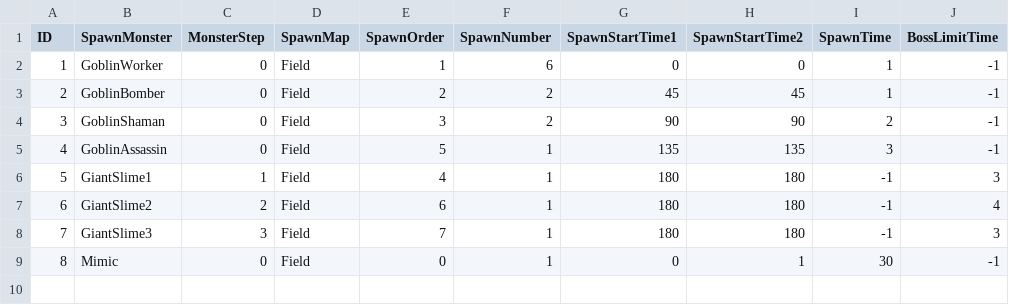
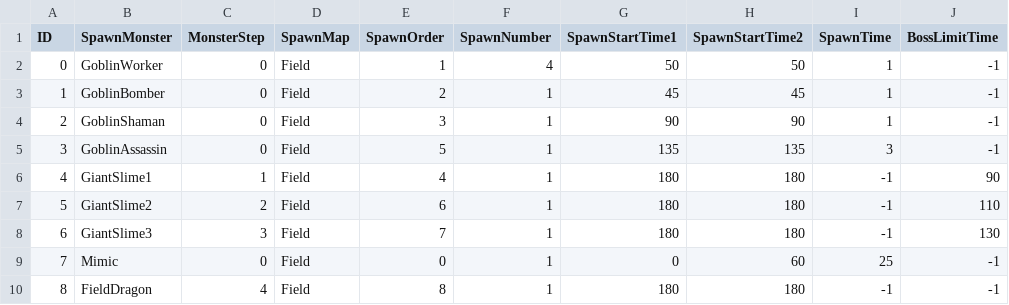
Before and after one commit to yjy1175/AgentCute, a CSV file: Assets/Resources/CSVFile/SpawnData.csv, drawn as a sheet; the diff names each change by its address in the sheet, - before the commit and + after, or states it on an @@ line.

```diff
--- a/Assets/Resources/CSVFile/SpawnData.csv
+++ b/Assets/Resources/CSVFile/SpawnData.csv
@@ column A (ID) renumbered between rows 2 and 9 @@
-F2 (SpawnNumber): 6
+F2 (SpawnNumber): 4
-G2 (SpawnStartTime1): 0
+G2 (SpawnStartTime1): 50
-H2 (SpawnStartTime2): 0
+H2 (SpawnStartTime2): 50
-F3:F4 (SpawnNumber): 2
+F3:F4 (SpawnNumber): 1
-I4 (SpawnTime): 2
+I4 (SpawnTime): 1
-J6 (BossLimitTime): 3
+J6 (BossLimitTime): 90
-J7 (BossLimitTime): 4
+J7 (BossLimitTime): 110
-J8 (BossLimitTime): 3
+J8 (BossLimitTime): 130
-H9 (SpawnStartTime2): 1
+H9 (SpawnStartTime2): 60
-I9 (SpawnTime): 30
+I9 (SpawnTime): 25
+row 10: 8 | FieldDragon | 4 | Field | 8 | 1 | 180 | 180 | -1 | -1
```
Also changed, not shown: Assets/Resources/CSVFile/MonsterData.csv, Assets/Resources/CSVFile/Projectile.csv, 4 other files.
